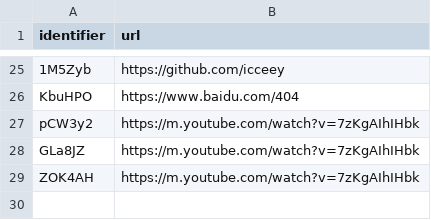
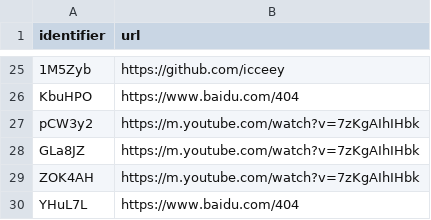
Before and after one commit to Anthony-Hoo/hugeURLer, a CSV file: redirectionConfig.csv, drawn as a sheet; only a part is shown, gaps mark what is left out.

Commit message:
Add URL: https://www.baidu.com/404 (short: s.csu.st/YHuL7L)

```diff
--- a/redirectionConfig.csv
+++ b/redirectionConfig.csv
@@ -29 +29,2 @@ GLa8JZ,https://m.youtube.com/watch?v=7zKgAIhIHbk
 ZOK4AH,https://m.youtube.com/watch?v=7zKgAIhIHbk
+YHuL7L,https://www.baidu.com/404
```
